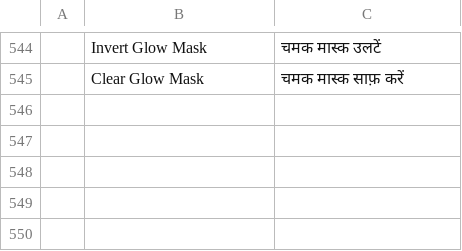
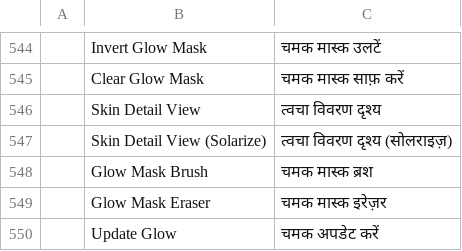
Before and after one commit to imaperson000/photocraft-portrait-retouch, a TSV file: crates/ui-egui/src/i18n/hi.tsv, drawn as a sheet; only a part is shown, gaps mark what is left out; the diff names each change by its address in the sheet, - before the commit and + after, or states it on an @@ line.

```diff
--- a/crates/ui-egui/src/i18n/hi.tsv
+++ b/crates/ui-egui/src/i18n/hi.tsv
+row 546:  | Skin Detail View | त्वचा विवरण दृश्य
+row 547:  | Skin Detail View (Solarize) | त्वचा विवरण दृश्य (सोलराइज़)
+row 548:  | Glow Mask Brush | चमक मास्क ब्रश
+row 549:  | Glow Mask Eraser | चमक मास्क इरेज़र
+row 550:  | Update Glow | चमक अपडेट करें
```
Also changed, not shown: crates/ui-egui/src/i18n/el.tsv, crates/ui-egui/src/i18n/ja.tsv, 25 other files.
